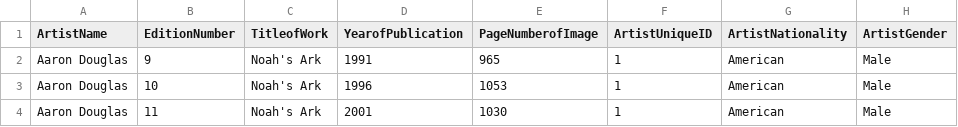
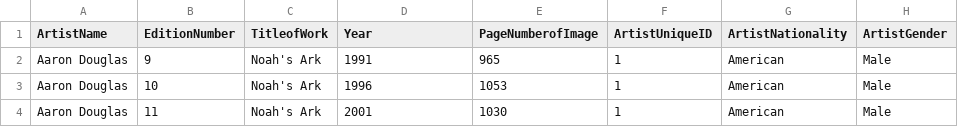
Before and after one commit to hollandstam1/Museum-Data-Join, a CSV file: data/gardner.csv, drawn as a sheet; only a part is shown; the diff names each change by its address in the sheet, - before the commit and + after, or states it on an @@ line.

```diff
--- a/data/gardner.csv
+++ b/data/gardner.csv
-D1: YearofPublication
+D1: Year
```
Also changed, not shown: data/janson.csv, 56 other files.
